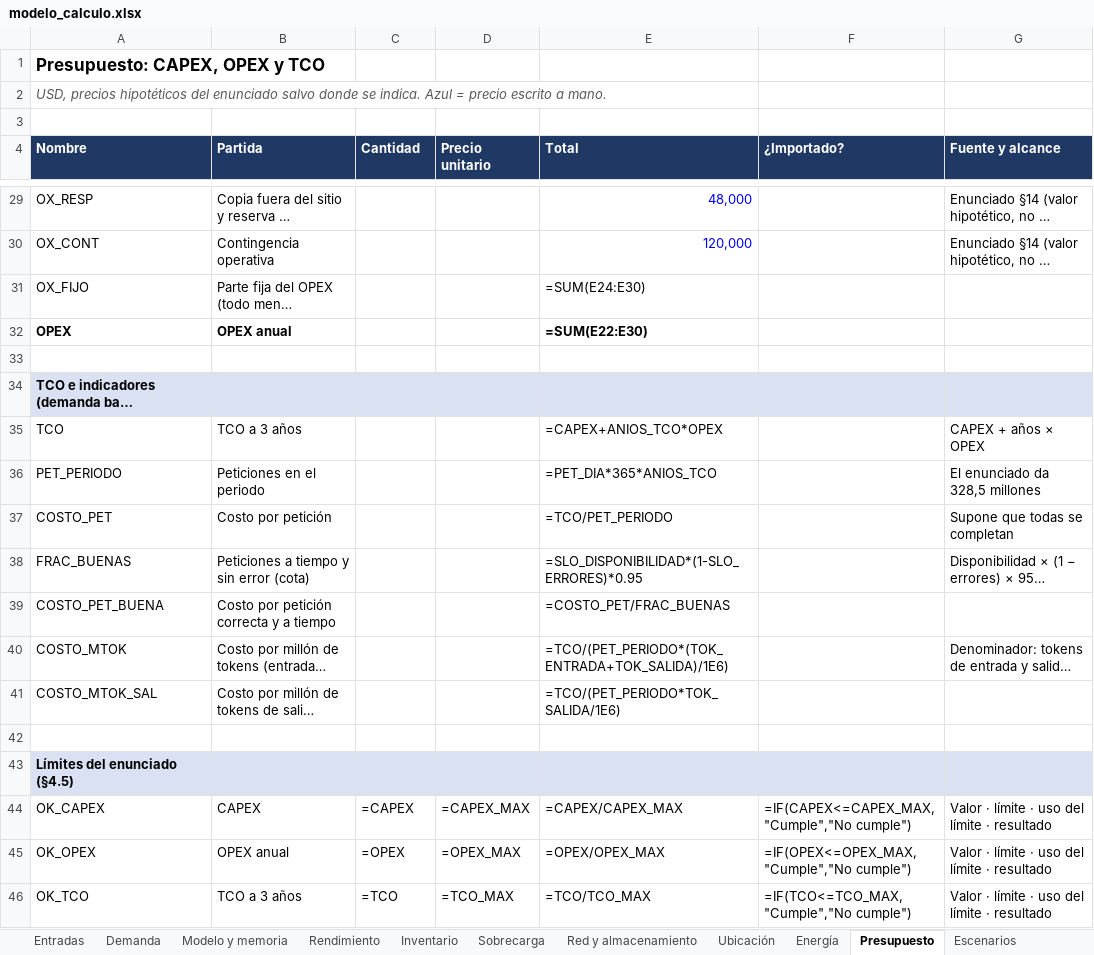
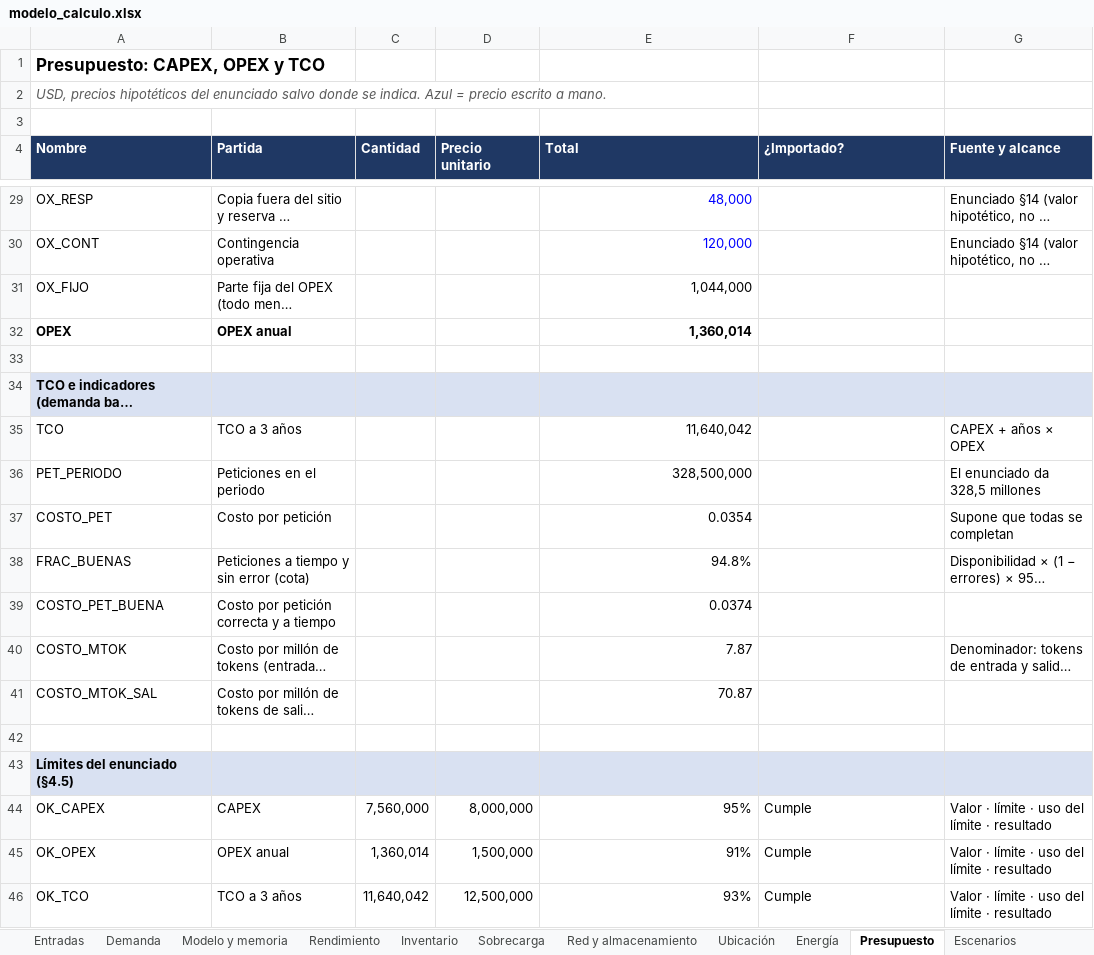
Before and after one commit to bricenojuliana/AYGO-LLM-Service-Design, an Excel workbook: modelo/modelo_calculo.xlsx, sheet Presupuesto, drawn as a sheet; only a part is shown, gaps mark what is left out; long unchanged cells end in …; values as stored, in another font and other column widths than the file's, no borders; formulas without a stored value are shown as written; the diff covers the shown part only; the diff names each change by its address in the sheet, - before the commit and + after, or states it on an @@ line.

```diff
--- a/modelo/modelo_calculo.xlsx (sheet Presupuesto)
+++ b/modelo/modelo_calculo.xlsx (sheet Presupuesto)
-E31 (Total): =SUM(E24:E30)
+E31 (Total): 1,044,000
-E32 (Total): =SUM(E22:E30)
+E32 (Total): 1,360,014
-E35 (Total): =CAPEX+ANIOS_TCO*OPEX
+E35 (Total): 11,640,042
-E36 (Total): =PET_DIA*365*ANIOS_TCO
+E36 (Total): 328,500,000
-E37 (Total): =TCO/PET_PERIODO
+E37 (Total): 0.0354
-E38 (Total): =SLO_DISPONIBILIDAD*(1-SLO_ERRORES)*0.95
+E38 (Total): 94.8%
-E39 (Total): =COSTO_PET/FRAC_BUENAS
+E39 (Total): 0.0374
-E40 (Total): =TCO/(PET_PERIODO*(TOK_ENTRADA+TOK_SALIDA)/1E6)
+E40 (Total): 7.87
-E41 (Total): =TCO/(PET_PERIODO*TOK_SALIDA/1E6)
+E41 (Total): 70.87
-C44 (Cantidad): =CAPEX
+C44 (Cantidad): 7,560,000
-D44 (Precio unitario): =CAPEX_MAX
+D44 (Precio unitario): 8,000,000
-E44 (Total): =CAPEX/CAPEX_MAX
+E44 (Total): 95%
-F44 (¿Importado?): =IF(CAPEX<=CAPEX_MAX,"Cumple","No cumple")
+F44 (¿Importado?): Cumple
-C45 (Cantidad): =OPEX
+C45 (Cantidad): 1,360,014
-D45 (Precio unitario): =OPEX_MAX
+D45 (Precio unitario): 1,500,000
-E45 (Total): =OPEX/OPEX_MAX
+E45 (Total): 91%
-F45 (¿Importado?): =IF(OPEX<=OPEX_MAX,"Cumple","No cumple")
+F45 (¿Importado?): Cumple
-C46 (Cantidad): =TCO
+C46 (Cantidad): 11,640,042
-D46 (Precio unitario): =TCO_MAX
+D46 (Precio unitario): 12,500,000
-E46 (Total): =TCO/TCO_MAX
+E46 (Total): 93%
-F46 (¿Importado?): =IF(TCO<=TCO_MAX,"Cumple","No cumple")
+F46 (¿Importado?): Cumple
```
Also changed, not shown: 21 edited cells elsewhere in this sheet, sheet Escenarios, sheet Registro, sheet Demanda, sheet Modelo y memoria, sheet Inventario, sheet Energía, 6 more sheets, 4 other files.
